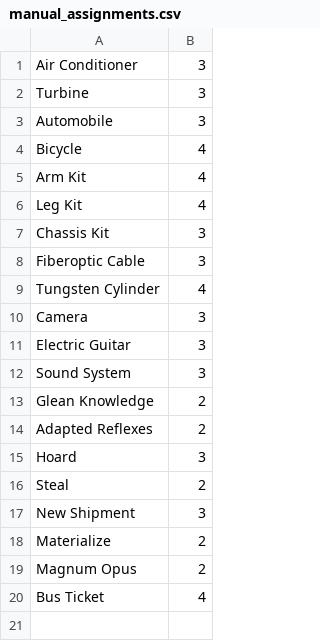
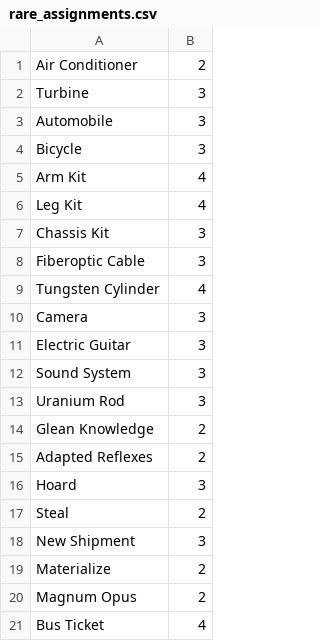
Before and after one commit to daniellacosse/scrapyard-card-prototype, a CSV file: scrap/rare_assignments.csv (was scrap/manual_assignments.csv), drawn as a sheet.

```diff
--- a/scrap/manual_assignments.csv
+++ b/scrap/rare_assignments.csv
@@ -1,5 +1,5 @@
-Air Conditioner,3
+Air Conditioner,2
 Turbine,3
 Automobile,3
-Bicycle,4
+Bicycle,3
 Arm Kit,4
@@ -12,2 +12,3 @@ Electric Guitar,3
 Sound System,3
+Uranium Rod,3
 Glean Knowledge,2
```
Also changed, not shown: 7 other files.
